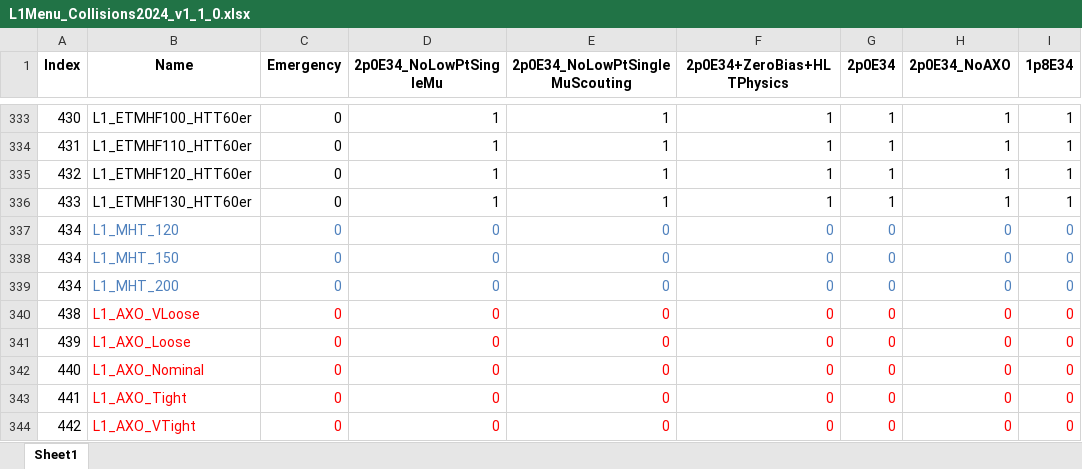
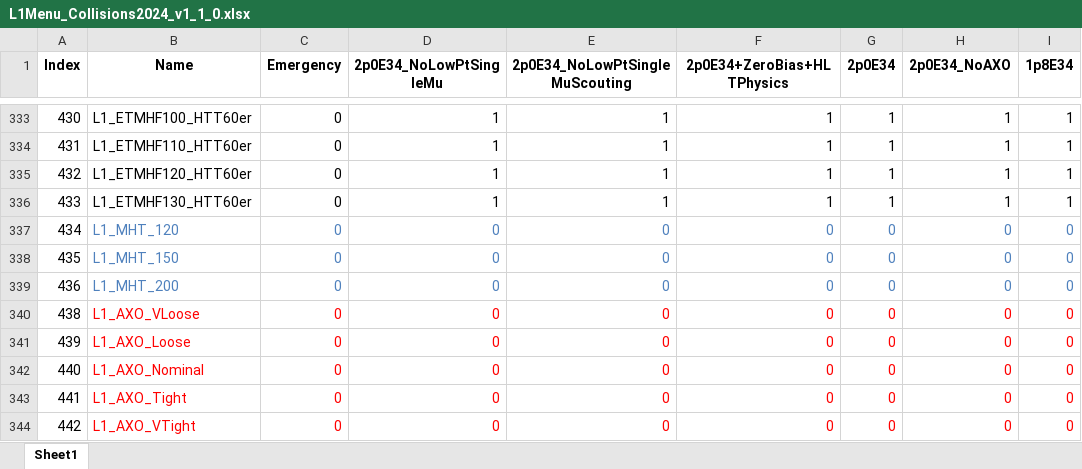
Before and after one commit to cms-l1-dpg/L1MenuRun3, an Excel workbook: development/L1Menu_Collisions2024_v1_1_0/PrescaleTable/L1Menu_Collisions2024_v1_1_0.xlsx, sheet Sheet1, drawn as a sheet; only a part is shown, gaps mark what is left out; values as stored, in another font and other column widths than the file's, no borders; the diff names each change by its address in the sheet, - before the commit and + after, or states it on an @@ line.

Commit message:
Minor fix in PS table bit index

```diff
--- a/development/L1Menu_Collisions2024_v1_1_0/PrescaleTable/L1Menu_Collisions2024_v1_1_0.xlsx (sheet Sheet1)
+++ b/development/L1Menu_Collisions2024_v1_1_0/PrescaleTable/L1Menu_Collisions2024_v1_1_0.xlsx (sheet Sheet1)
-A338 (Index): 434
+A338 (Index): 435
-A339 (Index): 434
+A339 (Index): 436
```
Also changed, not shown: 1 other file.
